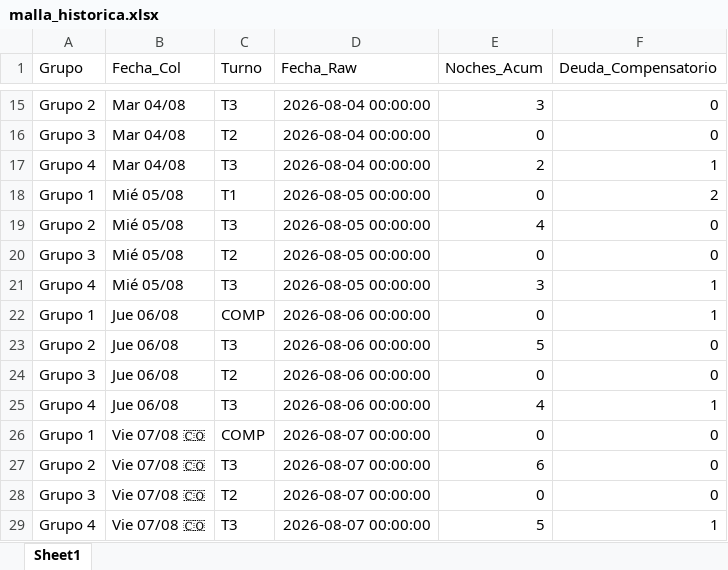
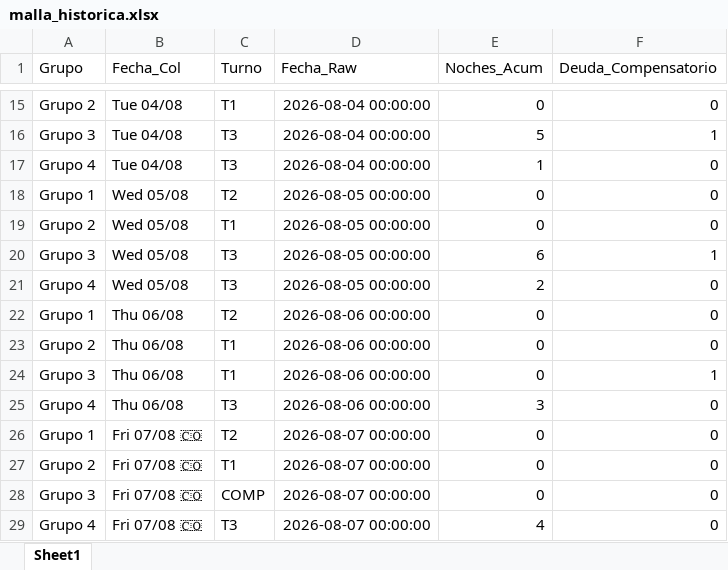
Before and after one commit to RichGuep/MovilGo, an Excel workbook: malla_historica.xlsx, sheet Sheet1, drawn as a sheet; only a part is shown, gaps mark what is left out; values as stored, in another font and other column widths than the file's, no borders; the diff covers the shown part only; the diff names each change by its address in the sheet, - before the commit and + after, or states it on an @@ line.

```diff
--- a/malla_historica.xlsx (sheet Sheet1)
+++ b/malla_historica.xlsx (sheet Sheet1)
-B15:B17 (Fecha_Col): Mar 04/08
+B15:B17 (Fecha_Col): Tue 04/08
-C15 (Turno): T3
+C15 (Turno): T1
-E15 (Noches_Acum): 3
+E15 (Noches_Acum): 0
-C16 (Turno): T2
+C16 (Turno): T3
-E16 (Noches_Acum): 0
+E16 (Noches_Acum): 5
-F16 (Deuda_Compensatorio): 0
+F16 (Deuda_Compensatorio): 1
-E17 (Noches_Acum): 2
+E17 (Noches_Acum): 1
-F17 (Deuda_Compensatorio): 1
+F17 (Deuda_Compensatorio): 0
-B18:B21 (Fecha_Col): Mié 05/08
+B18:B21 (Fecha_Col): Wed 05/08
-C18 (Turno): T1
+C18 (Turno): T2
-F18 (Deuda_Compensatorio): 2
+F18 (Deuda_Compensatorio): 0
-C19 (Turno): T3
+C19 (Turno): T1
-E19 (Noches_Acum): 4
+E19 (Noches_Acum): 0
-C20 (Turno): T2
+C20 (Turno): T3
-E20 (Noches_Acum): 0
+E20 (Noches_Acum): 6
-F20 (Deuda_Compensatorio): 0
+F20 (Deuda_Compensatorio): 1
-E21 (Noches_Acum): 3
+E21 (Noches_Acum): 2
-F21:F22 (Deuda_Compensatorio): 1
+F21:F22 (Deuda_Compensatorio): 0
-B22:B25 (Fecha_Col): Jue 06/08
+B22:B25 (Fecha_Col): Thu 06/08
-C22 (Turno): COMP
+C22 (Turno): T2
-C23 (Turno): T3
+C23 (Turno): T1
-E23 (Noches_Acum): 5
+E23 (Noches_Acum): 0
-C24 (Turno): T2
+C24 (Turno): T1
-F24 (Deuda_Compensatorio): 0
+F24 (Deuda_Compensatorio): 1
-E25 (Noches_Acum): 4
+E25 (Noches_Acum): 3
-F25 (Deuda_Compensatorio): 1
+F25 (Deuda_Compensatorio): 0
-B26:B29 (Fecha_Col): Vie 07/08 🇨🇴
+B26:B29 (Fecha_Col): Fri 07/08 🇨🇴
-C26 (Turno): COMP
+C26 (Turno): T2
-C27 (Turno): T3
+C27 (Turno): T1
-E27 (Noches_Acum): 6
+E27 (Noches_Acum): 0
-C28 (Turno): T2
+C28 (Turno): COMP
-E29 (Noches_Acum): 5
+E29 (Noches_Acum): 4
-F29 (Deuda_Compensatorio): 1
+F29 (Deuda_Compensatorio): 0
```
Also changed, not shown: 208 edited cells elsewhere in this sheet.
